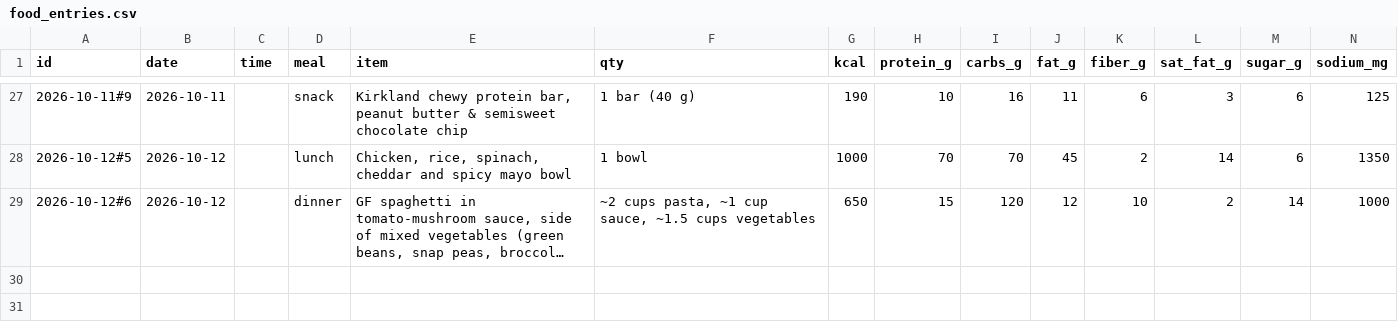
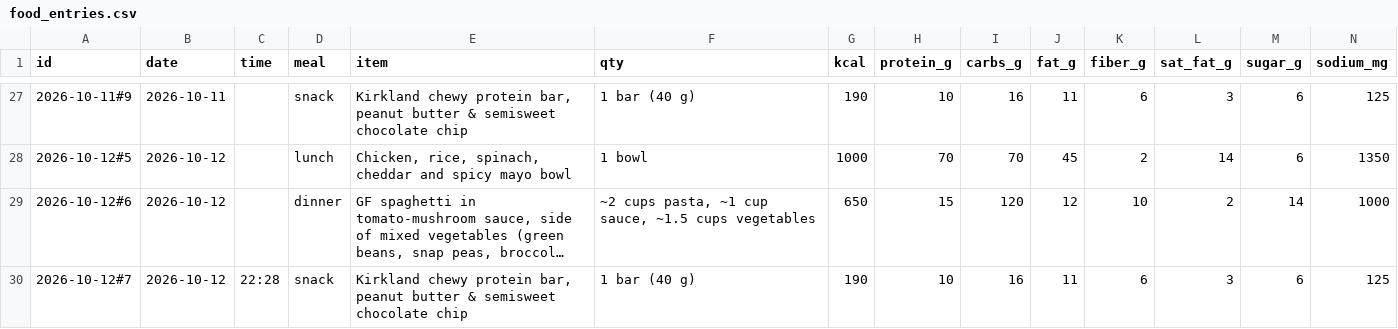
Before and after one commit to bro2jo/leyenda, a CSV file: real/logs/food_entries.csv, drawn as a sheet; only a part is shown, gaps mark what is left out; long unchanged cells end in …; rows hold the shown columns only; the diff names each change by its address in the sheet, - before the commit and + after, or states it on an @@ line.

```diff
--- a/real/logs/food_entries.csv
+++ b/real/logs/food_entries.csv
+row 30: 2026-10-12#7 | 2026-10-12 | 22:28 | snack | Kirkland chewy protein bar, peanut butter & semisweet chocolate chip | 1 bar (40 g) | 190 | 10 | 16 | 11 | 6 | 3 | 6 | 125
```
Also changed, not shown: engine/deeds.csv, real/logs/nutrition_log.csv, 5 other files.
